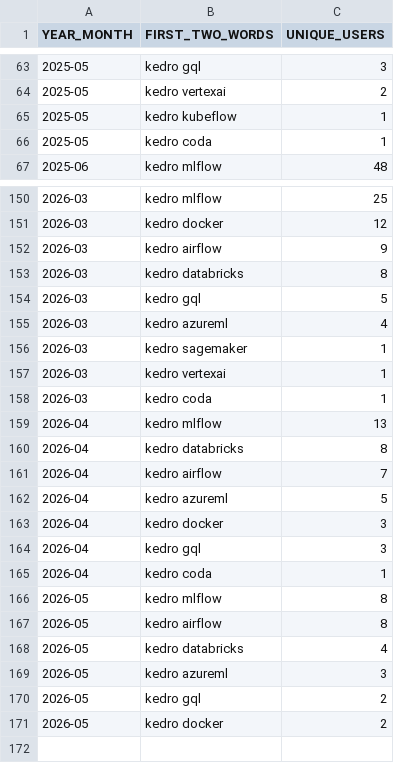
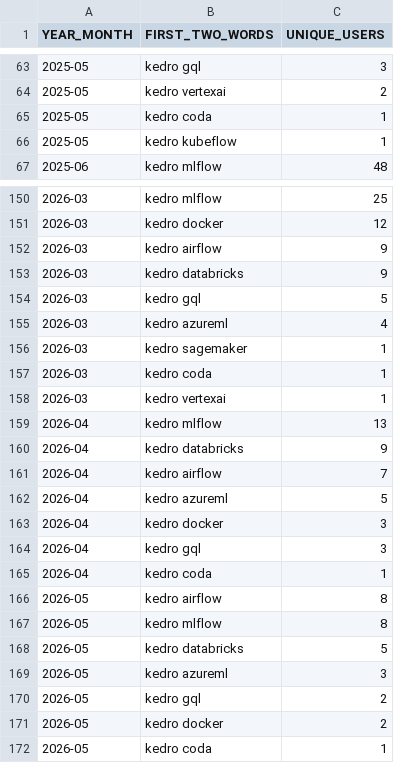
Before and after one commit to DimedS/kedro-pycafe-data, a CSV file: data/02_intermediate/kedro_plugins_mau.csv, drawn as a sheet; only a part is shown, gaps mark what is left out; the diff covers the shown part only.

```diff
--- a/data/02_intermediate/kedro_plugins_mau.csv
+++ b/data/02_intermediate/kedro_plugins_mau.csv
@@ -64,4 +64,4 @@ YEAR_MONTH,FIRST_TWO_WORDS,UNIQUE_USERS
 2025-05,kedro vertexai,2
+2025-05,kedro coda,1
 2025-05,kedro kubeflow,1
-2025-05,kedro coda,1
 2025-06,kedro mlflow,48
@@ -152,3 +152,3 @@ YEAR_MONTH,FIRST_TWO_WORDS,UNIQUE_USERS
 2026-03,kedro airflow,9
-2026-03,kedro databricks,8
+2026-03,kedro databricks,9
 2026-03,kedro gql,5
@@ -156,6 +156,6 @@ YEAR_MONTH,FIRST_TWO_WORDS,UNIQUE_USERS
 2026-03,kedro sagemaker,1
+2026-03,kedro coda,1
 2026-03,kedro vertexai,1
-2026-03,kedro coda,1
 2026-04,kedro mlflow,13
-2026-04,kedro databricks,8
+2026-04,kedro databricks,9
 2026-04,kedro airflow,7
@@ -165,5 +165,5 @@ YEAR_MONTH,FIRST_TWO_WORDS,UNIQUE_USERS
 2026-04,kedro coda,1
+2026-05,kedro airflow,8
 2026-05,kedro mlflow,8
-2026-05,kedro airflow,8
-2026-05,kedro databricks,4
+2026-05,kedro databricks,5
 2026-05,kedro azureml,3
@@ -171 +171,2 @@ YEAR_MONTH,FIRST_TWO_WORDS,UNIQUE_USERS
 2026-05,kedro docker,2
+2026-05,kedro coda,1
```
Also changed, not shown: 10 moved rows elsewhere in this file, data/02_intermediate/mau_kedro.csv.
